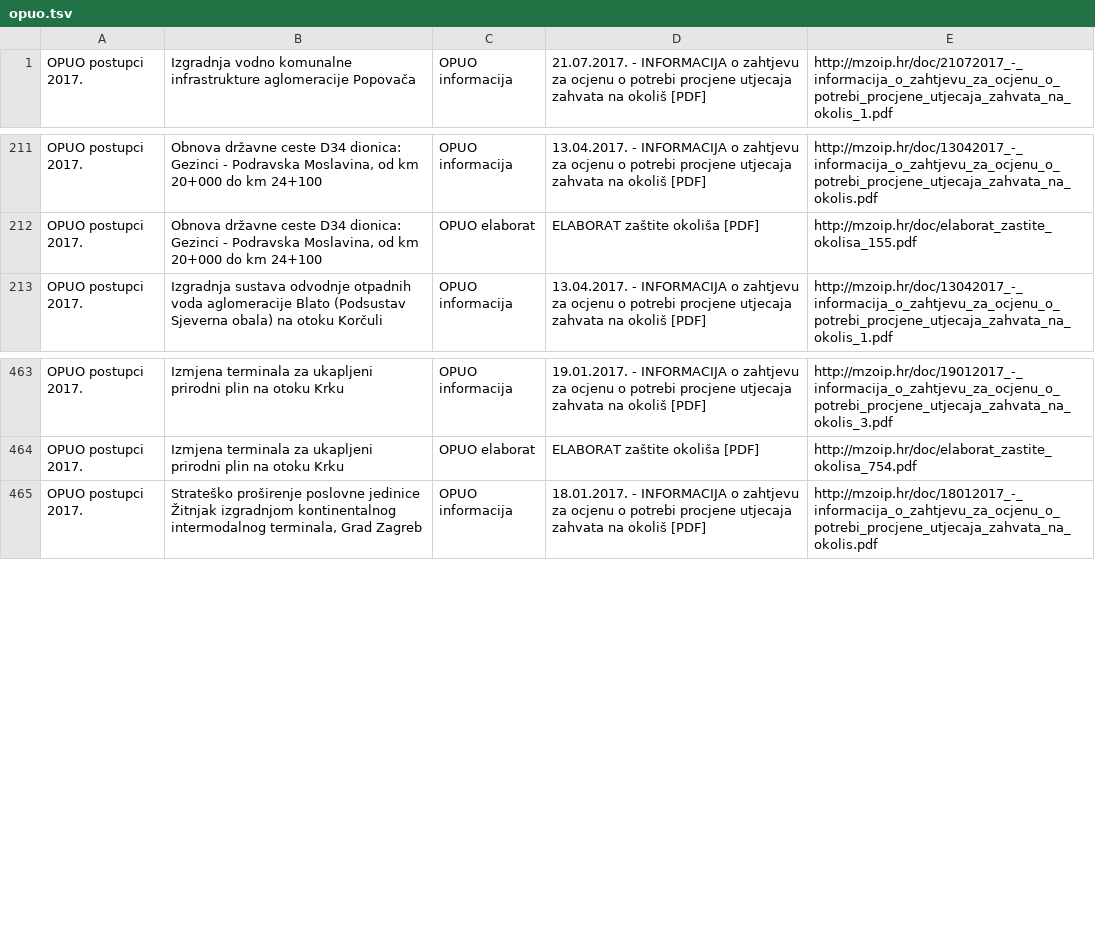
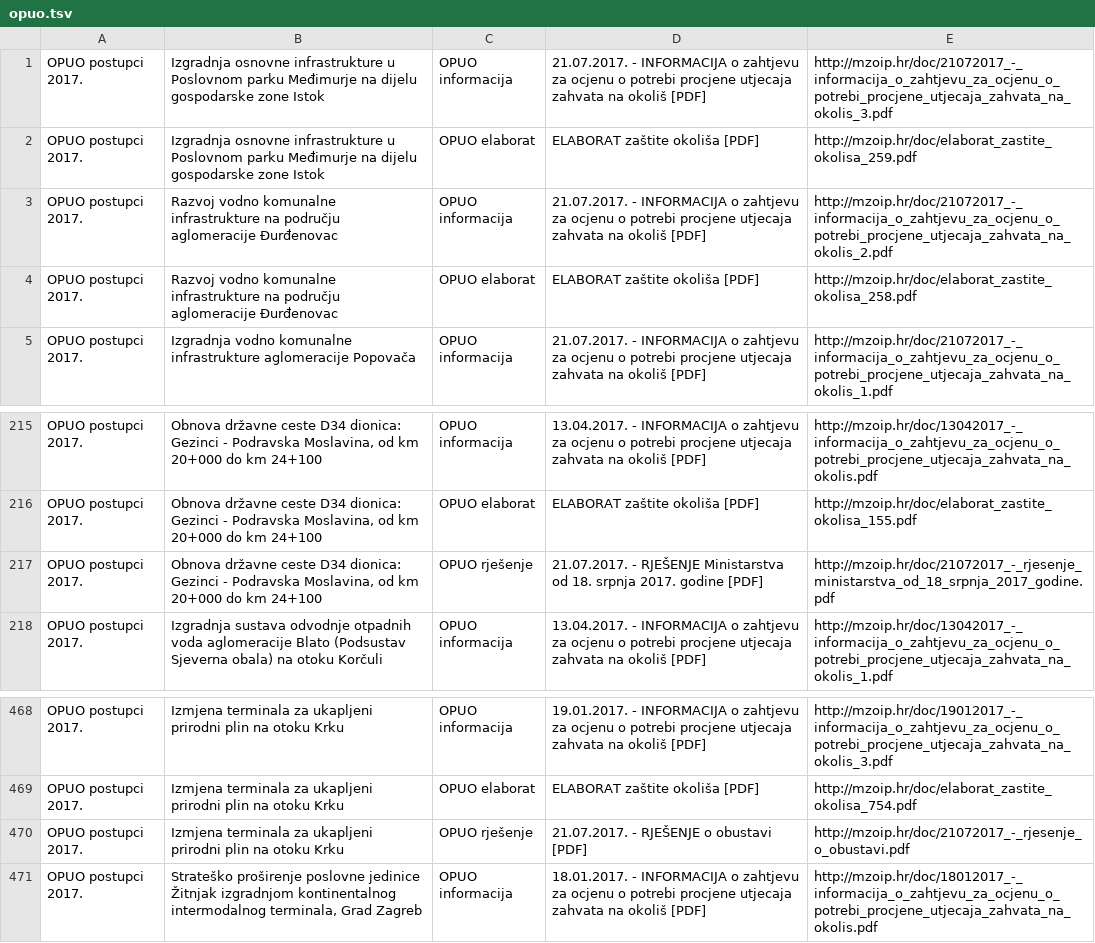
Before and after one commit to udruga-biom/puo-arhiva, a TSV file: opuo.tsv, drawn as a sheet; only a part is shown, gaps mark what is left out.

Commit message:
2017-07-22

```diff
--- a/opuo.tsv
+++ b/opuo.tsv
@@ -1 +1,5 @@
+OPUO postupci 2017.	Izgradnja osnovne infrastrukture u Poslovnom parku Međimurje na dijelu gospodarske zone Istok	OPUO informacija	21.07.2017. - INFORMACIJA o zahtjevu za ocjenu o potrebi procjene utjecaja zahvata na okoliš [PDF]	http://mzoip.hr/doc/21072017_-_informacija_o_zahtjevu_za_ocjenu_o_potrebi_procjene_utjecaja_zahvata_na_okolis_3.pdf
+OPUO postupci 2017.	Izgradnja osnovne infrastrukture u Poslovnom parku Međimurje na dijelu gospodarske zone Istok	OPUO elaborat	ELABORAT zaštite okoliša [PDF]	http://mzoip.hr/doc/elaborat_zastite_okolisa_259.pdf
+OPUO postupci 2017.	Razvoj vodno komunalne infrastrukture na području aglomeracije Đurđenovac	OPUO informacija	21.07.2017. - INFORMACIJA o zahtjevu za ocjenu o potrebi procjene utjecaja zahvata na okoliš [PDF]	http://mzoip.hr/doc/21072017_-_informacija_o_zahtjevu_za_ocjenu_o_potrebi_procjene_utjecaja_zahvata_na_okolis_2.pdf
+OPUO postupci 2017.	Razvoj vodno komunalne infrastrukture na području aglomeracije Đurđenovac	OPUO elaborat	ELABORAT zaštite okoliša [PDF]	http://mzoip.hr/doc/elaborat_zastite_okolisa_258.pdf
 OPUO postupci 2017.	Izgradnja vodno komunalne infrastrukture aglomeracije Popovača	OPUO informacija	21.07.2017. - INFORMACIJA o zahtjevu za ocjenu o potrebi procjene utjecaja zahvata na okoliš [PDF]	http://mzoip.hr/doc/21072017_-_informacija_o_zahtjevu_za_ocjenu_o_potrebi_procjene_utjecaja_zahvata_na_okolis_1.pdf
@@ -212,2 +216,3 @@ OPUO postupci 2017.	Obnova državne ceste D34 dionica: Gezinci - Podravska Mosla
 OPUO postupci 2017.	Obnova državne ceste D34 dionica: Gezinci - Podravska Moslavina, od km 20+000 do km 24+100	OPUO elaborat	ELABORAT zaštite okoliša [PDF]	http://mzoip.hr/doc/elaborat_zastite_okolisa_155.pdf
+OPUO postupci 2017.	Obnova državne ceste D34 dionica: Gezinci - Podravska Moslavina, od km 20+000 do km 24+100	OPUO rješenje	21.07.2017. - RJEŠENJE Ministarstva od 18. srpnja 2017. godine [PDF]	http://mzoip.hr/doc/21072017_-_rjesenje_ministarstva_od_18_srpnja_2017_godine.pdf
 OPUO postupci 2017.	Izgradnja sustava odvodnje otpadnih voda aglomeracije Blato (Podsustav Sjeverna obala) na otoku Korčuli	OPUO informacija	13.04.2017. - INFORMACIJA o zahtjevu za ocjenu o potrebi procjene utjecaja zahvata na okoliš [PDF]	http://mzoip.hr/doc/13042017_-_informacija_o_zahtjevu_za_ocjenu_o_potrebi_procjene_utjecaja_zahvata_na_okolis_1.pdf
@@ -464,2 +469,3 @@ OPUO postupci 2017.	Izmjena terminala za ukapljeni prirodni plin na otoku Krku	O
 OPUO postupci 2017.	Izmjena terminala za ukapljeni prirodni plin na otoku Krku	OPUO elaborat	ELABORAT zaštite okoliša [PDF]	http://mzoip.hr/doc/elaborat_zastite_okolisa_754.pdf
+OPUO postupci 2017.	Izmjena terminala za ukapljeni prirodni plin na otoku Krku	OPUO rješenje	21.07.2017. - RJEŠENJE o obustavi [PDF]	http://mzoip.hr/doc/21072017_-_rjesenje_o_obustavi.pdf
 OPUO postupci 2017.	Strateško proširenje poslovne jedinice Žitnjak izgradnjom kontinentalnog intermodalnog terminala, Grad Zagreb	OPUO informacija	18.01.2017. - INFORMACIJA o zahtjevu za ocjenu o potrebi procjene utjecaja zahvata na okoliš [PDF]	http://mzoip.hr/doc/18012017_-_informacija_o_zahtjevu_za_ocjenu_o_potrebi_procjene_utjecaja_zahvata_na_okolis.pdf
```
